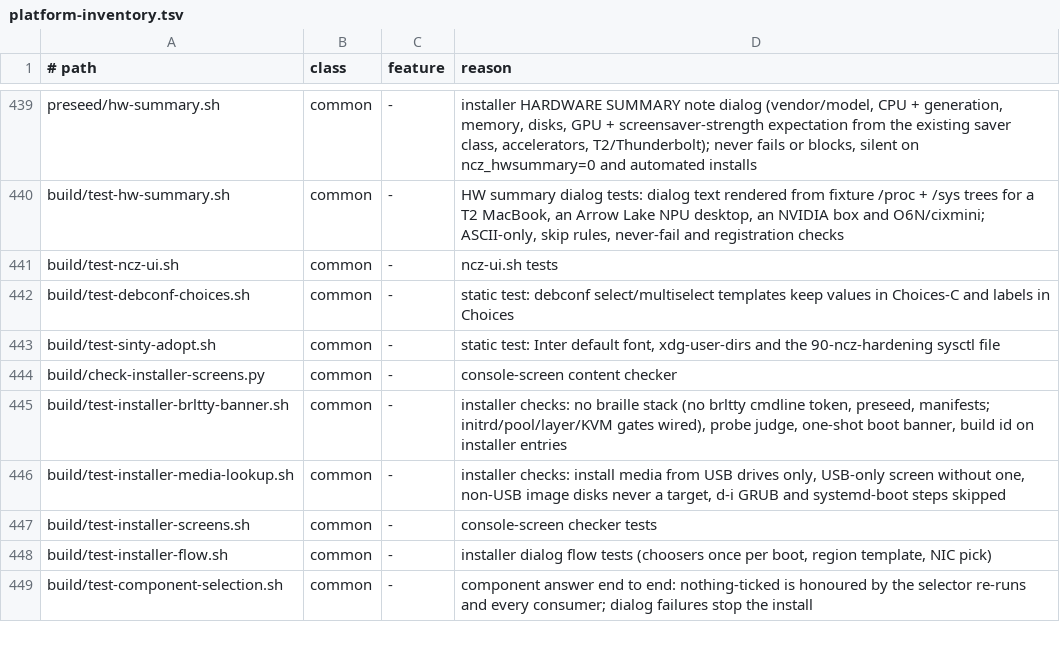
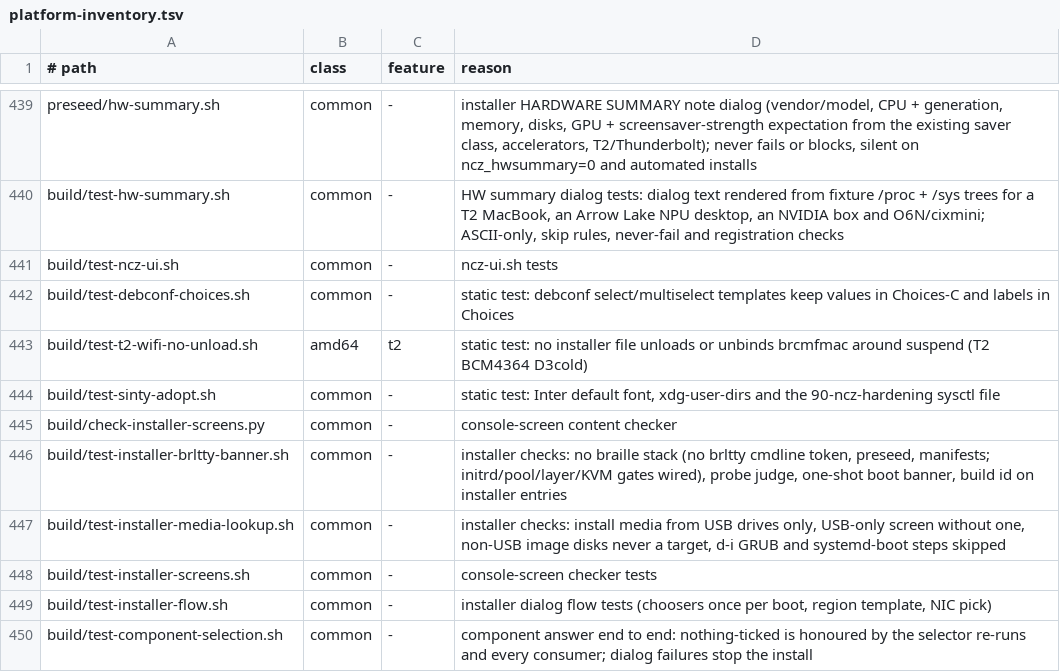
Before and after one commit to ncz-os/cix-installer, a TSV file: docs/platform-inventory.tsv, drawn as a sheet; only a part is shown, gaps mark what is left out; the diff names each change by its address in the sheet, - before the commit and + after, or states it on an @@ line.

Commit message:
t2: document brcmfmac resume recovery; forbid unloading it around suspend
On T2 Macs the BCM4364 firmware sometimes traps on S3 resume, and
brcmfmac already resets it: it re-requests the firmware about a second
later and NetworkManager reconnects. Six suspend cycles on MEDUSA
(7.3.0-rc7-t2-ncz) crashed the firmware four times and Wi-Fi was back
with no packet loss every time.

Unloading the driver around suspend, as tried on the earlier branch,
lets the card fall to D3cold and Wi-Fi is gone until reboot. Record
the evidence and add a static test that fails if any installer file
unloads or unbinds brcmfmac.

```diff
--- a/docs/platform-inventory.tsv
+++ b/docs/platform-inventory.tsv
+row 443: build/test-t2-wifi-no-unload.sh | amd64 | t2 | static test: no installer file unloads or unbinds brcmfmac around suspend (T2 BCM4364 D3cold)
```
Also changed, not shown: 3 other files.
